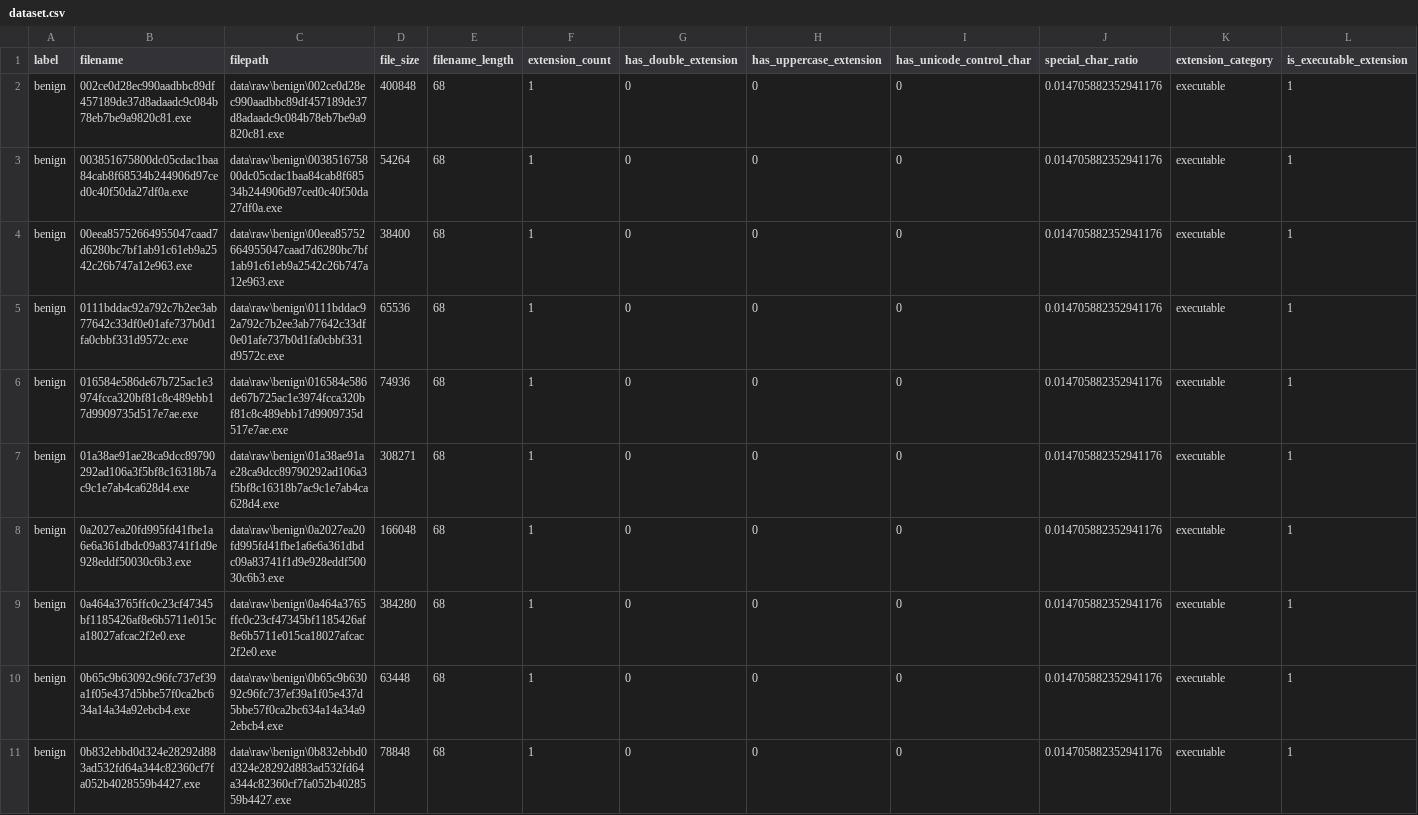
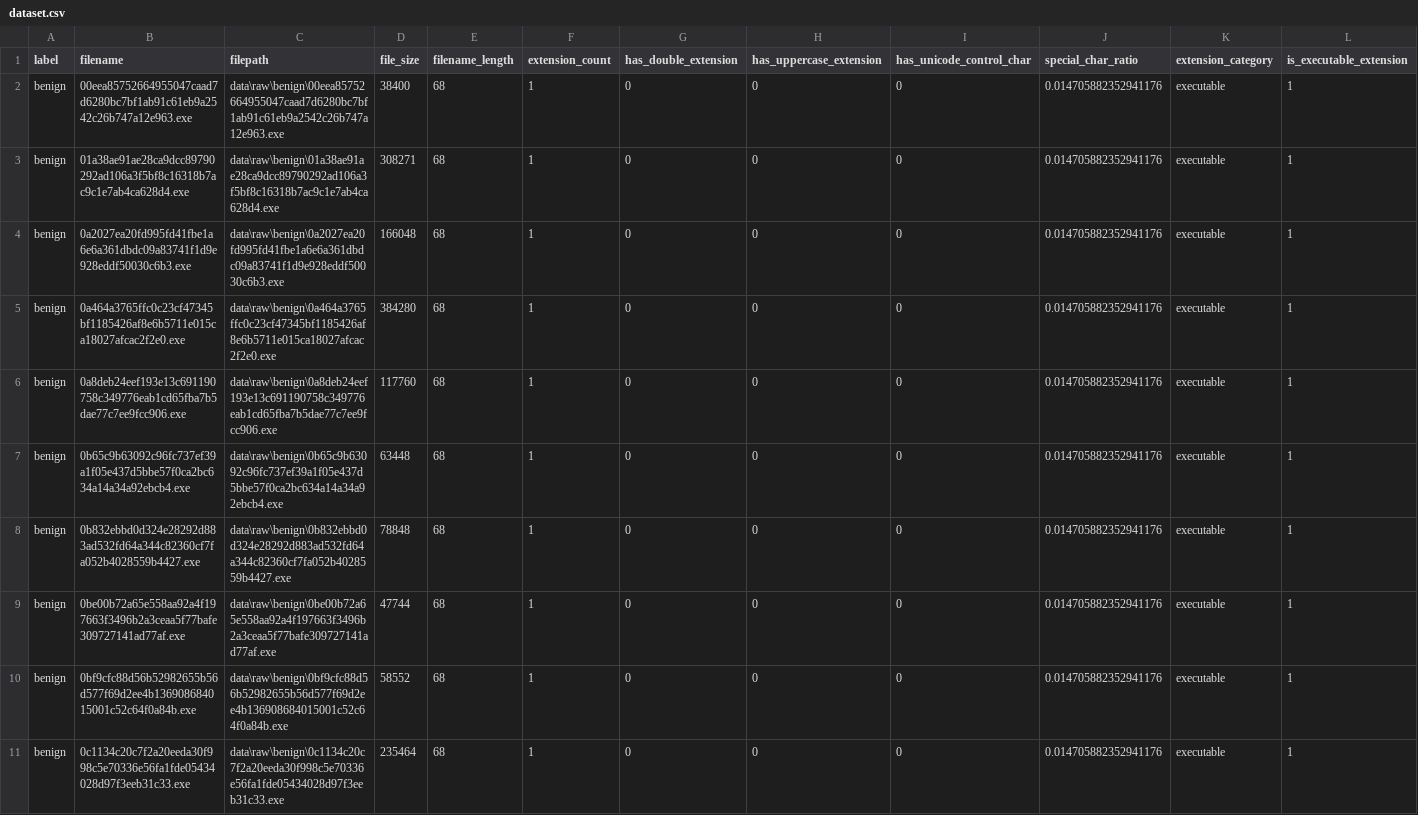
Before and after one commit to shioner556/SKS34_Team6_Module1, a CSV file: data/preprocessed/dataset.csv, drawn as a sheet; only a part is shown; the shorter side is filled out with more unchanged rows; removed rows and columns are numbered as before the commit, all else as after; rows hold the shown columns only; the diff names each change by its address in the sheet, - before the commit and + after, or states it on an @@ line.

Commit message:
update dataset

```diff
--- a/data/preprocessed/dataset.csv
+++ b/data/preprocessed/dataset.csv
-row 2: benign | 002ce0d28ec990aadbbc89df457189de37d8adaadc9c084b78eb7be9a9820c81.exe | data\raw\benign\002ce0d28ec990aadbbc89df457189de37d8adaadc9c084b78eb7be9a9820c81.exe | 400848 | 68 | 1 | 0 | 0 | 0 | 0.014705882352941176 | executable | 1
-row 3: benign | 003851675800dc05cdac1baa84cab8f68534b244906d97ced0c40f50da27df0a.exe | data\raw\benign\003851675800dc05cdac1baa84cab8f68534b244906d97ced0c40f50da27df0a.exe | 54264 | 68 | 1 | 0 | 0 | 0 | 0.014705882352941176 | executable | 1
-row 5: benign | 0111bddac92a792c7b2ee3ab77642c33df0e01afe737b0d1fa0cbbf331d9572c.exe | data\raw\benign\0111bddac92a792c7b2ee3ab77642c33df0e01afe737b0d1fa0cbbf331d9572c.exe | 65536 | 68 | 1 | 0 | 0 | 0 | 0.014705882352941176 | executable | 1
-row 6: benign | 016584e586de67b725ac1e3974fcca320bf81c8c489ebb17d9909735d517e7ae.exe | data\raw\benign\016584e586de67b725ac1e3974fcca320bf81c8c489ebb17d9909735d517e7ae.exe | 74936 | 68 | 1 | 0 | 0 | 0 | 0.014705882352941176 | executable | 1
+row 6: benign | 0a8deb24eef193e13c691190758c349776eab1cd65fba7b5dae77c7ee9fcc906.exe | data\raw\benign\0a8deb24eef193e13c691190758c349776eab1cd65fba7b5dae77c7ee9fcc906.exe | 117760 | 68 | 1 | 0 | 0 | 0 | 0.014705882352941176 | executable | 1
```
